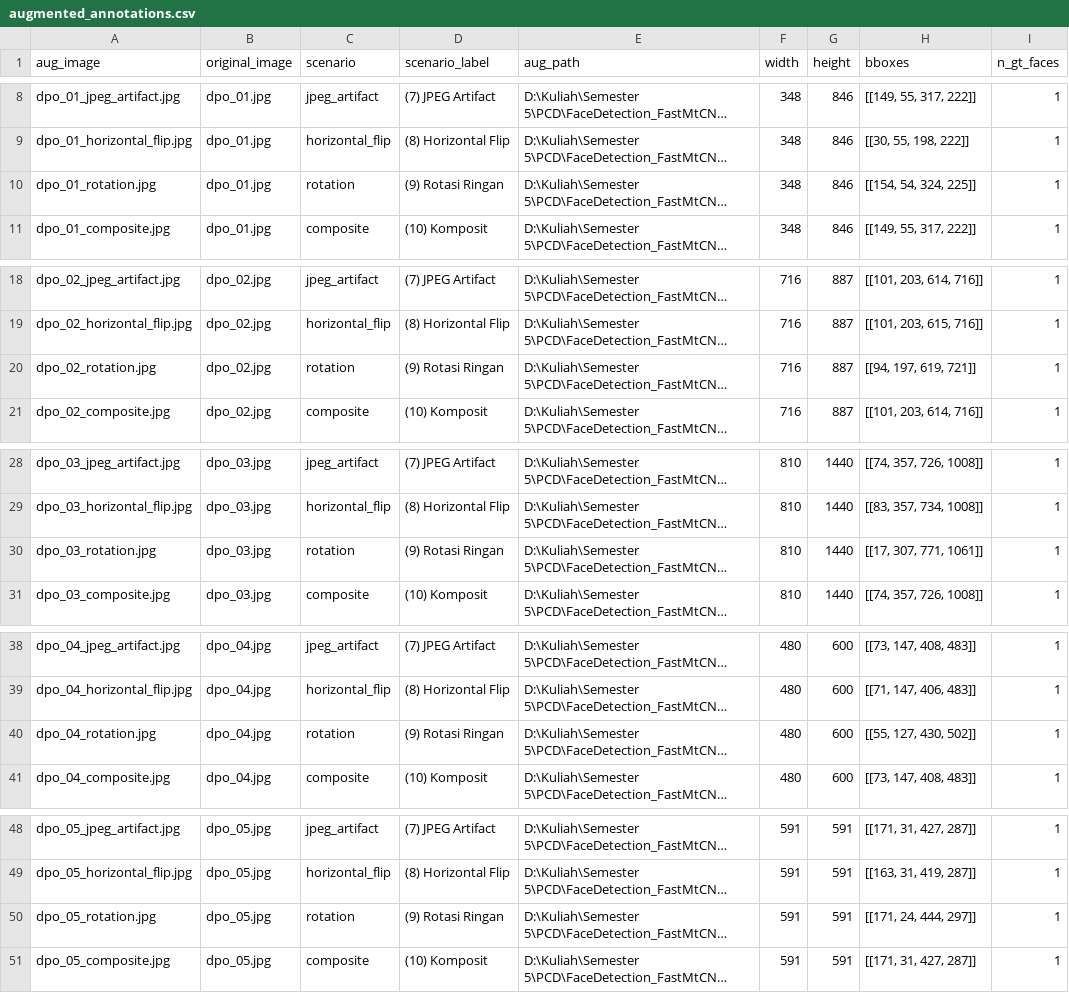
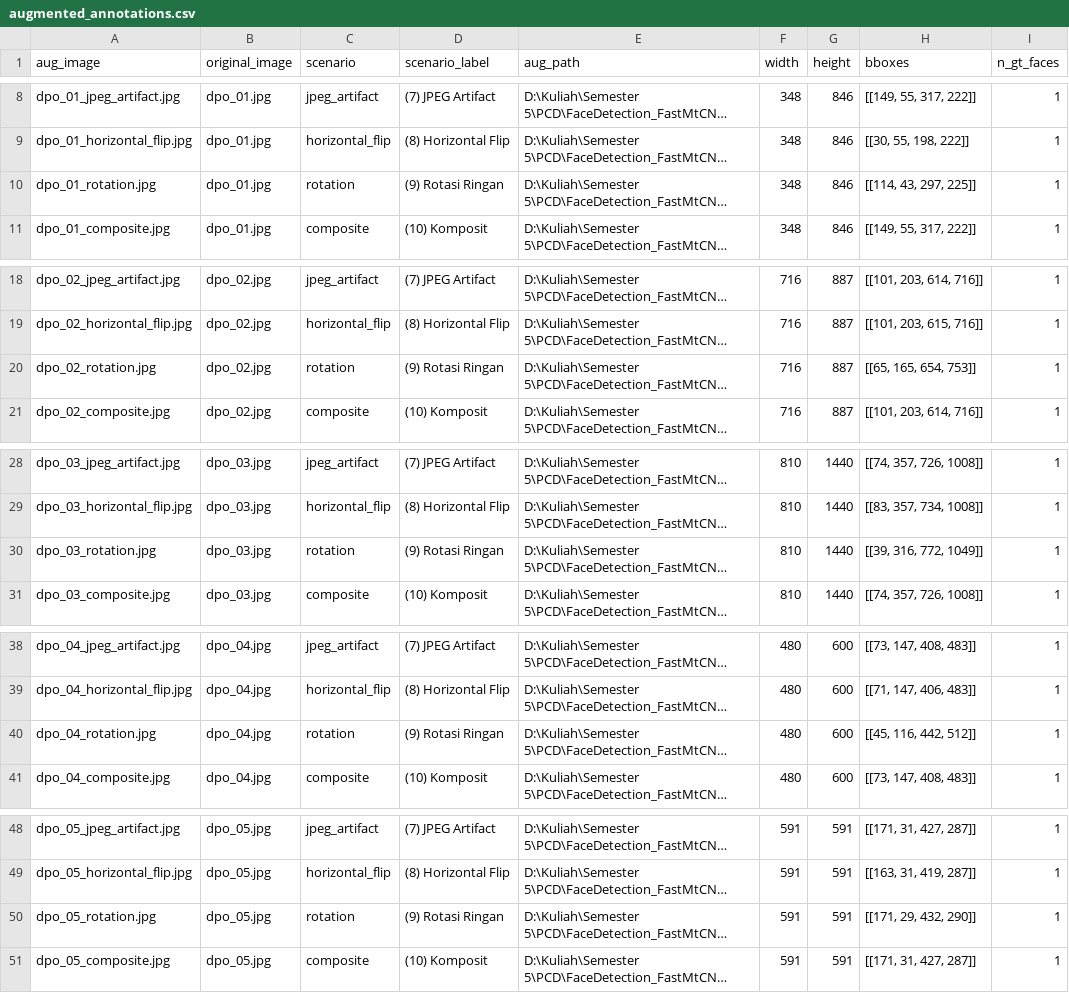
Before and after one commit to Elnathz/FaceDetection_FastMtCNN_MediaPipe, a CSV file: results/augmented_annotations.csv, drawn as a sheet; only a part is shown, gaps mark what is left out; long unchanged cells end in …; the diff covers the shown part only; the diff names each change by its address in the sheet, - before the commit and + after, or states it on an @@ line.

```diff
--- a/results/augmented_annotations.csv
+++ b/results/augmented_annotations.csv
-H10 (bboxes): [[154, 54, 324, 225]]
+H10 (bboxes): [[114, 43, 297, 225]]
-H20 (bboxes): [[94, 197, 619, 721]]
+H20 (bboxes): [[65, 165, 654, 753]]
-H30 (bboxes): [[17, 307, 771, 1061]]
+H30 (bboxes): [[39, 316, 772, 1049]]
-H40 (bboxes): [[55, 127, 430, 502]]
+H40 (bboxes): [[45, 116, 442, 512]]
-H50 (bboxes): [[171, 24, 444, 297]]
+H50 (bboxes): [[171, 29, 432, 290]]
```
Also changed, not shown: 7 edited cells elsewhere in this file, results/eval_raw_results.csv, results/results_breakdown_by_scenario.csv, 14 other files.
